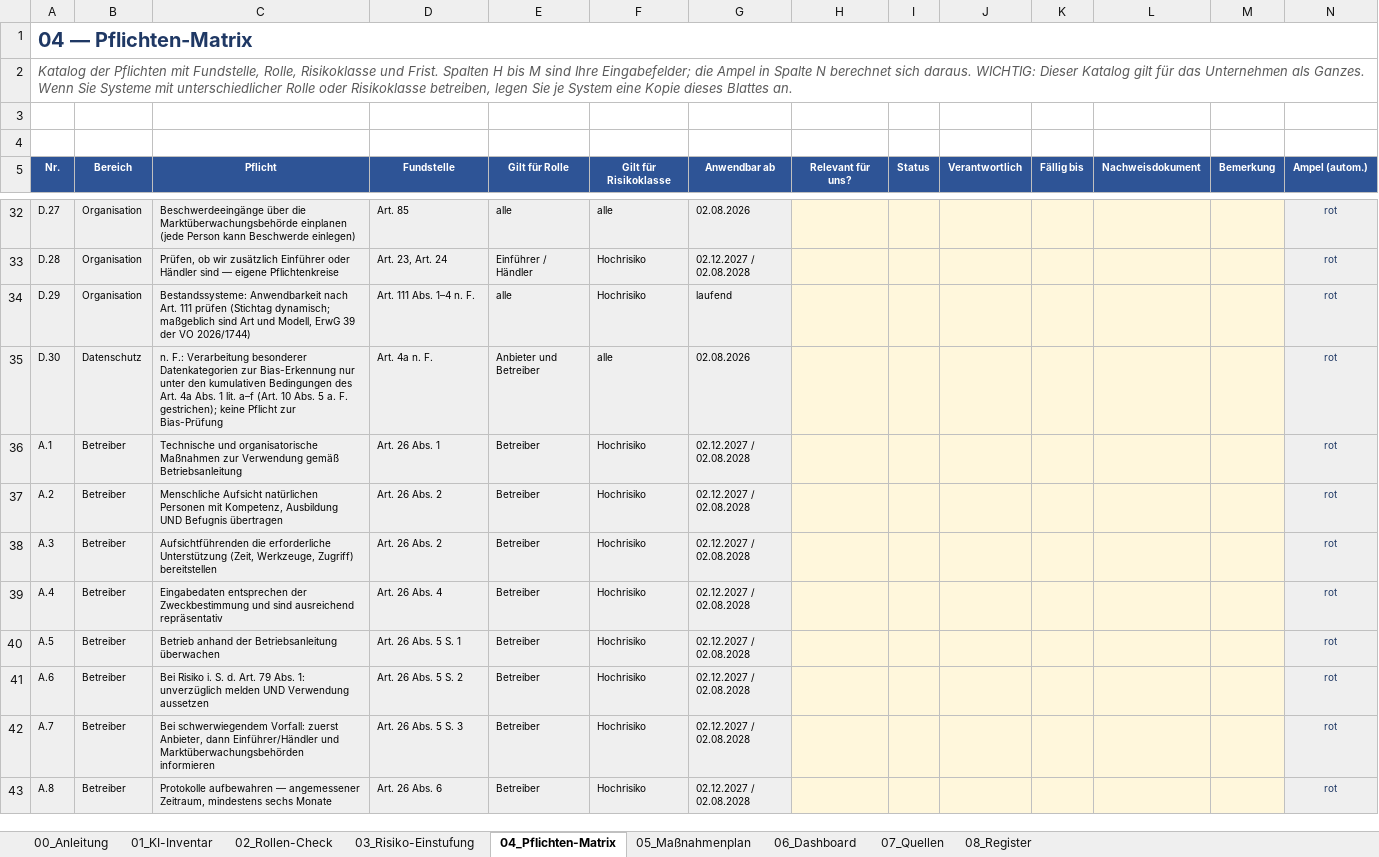
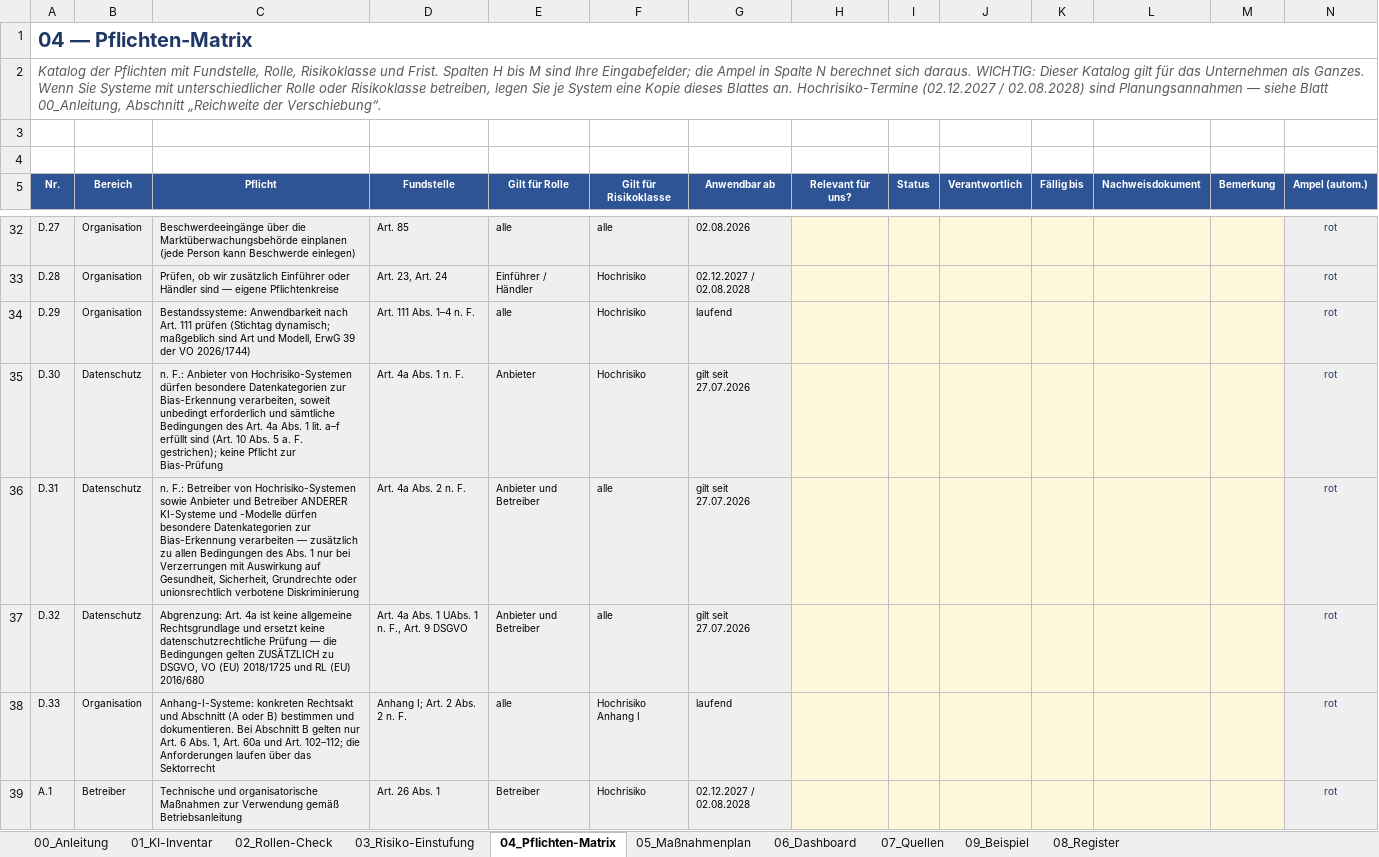
Before and after one commit to thomas-lauer/eu-ai-act, an Excel workbook: 03_EU-AI-Act_Arbeitshilfe.xlsx, sheet 04_Pflichten-Matrix, drawn as a sheet; only a part is shown, gaps mark what is left out; the shorter side is filled out with more unchanged rows; values as stored, in another font and other column widths than the file's, no borders; charts and pictures and conditional formats not drawn; the diff names each change by its address in the sheet, - before the commit and + after, or states it on an @@ line.

Commit message:
v1.1: Korrekturen nach unabhaengiger Zweitpruefung
- Art. 4a: Anwendungsbeginn 27.07.2026; Abs. 1 und Abs. 2 getrennt; keine allgemeine
  Rechtsgrundlage, ersetzt keine DSGVO-Pruefung
- Anhang I Abschnitt B: Art. 6 Abs. 1 gilt weiter - 'Kapitel III gilt nicht' war zu grob
- Risikostufen als Pruefmodell statt gesetzlicher Systematik; geringes Risiko ist keine Freigabe
- Hochrisiko-Fristen durchgehend als Planungsannahme gekennzeichnet
- Arbeitsmappe: Anhang-I-Abschnitt A/B getrennt, Bestaetigungsstatus je Einstufung,
  feste Pruefdaten, eigenes Beispielblatt, Dashboard startet konsistent auf 0
- neu: LICENSE (CC BY 4.0)

```diff
--- a/03_EU-AI-Act_Arbeitshilfe.xlsx (sheet 04_Pflichten-Matrix)
+++ b/03_EU-AI-Act_Arbeitshilfe.xlsx (sheet 04_Pflichten-Matrix)
+sheet tab: 09_Beispiel
-A2 (Nr.): …Blattes an.
+A2 (Nr.): …Blattes an. Hochrisiko-Termine (02.12.2027 / 02.08.2028) sind Planungsannahmen — siehe Blatt 00_Anleitung, Abschnitt „Reichweite der Verschiebung“.
-C35 (Pflicht): n. F.: Verarbeitung besonderer Datenkategorien zur Bias-Erkennung nur unter den kumulativen Bedingungen des Art. 4a Abs. 1 lit. a–f (Art. 10…
+C35 (Pflicht): n. F.: Anbieter von Hochrisiko-Systemen dürfen besondere Datenkategorien zur Bias-Erkennung verarbeiten, soweit unbedingt erforderlich und sämtliche Bedingungen des Art. 4a Abs. 1 lit. a–f erfüllt sind (Art. 10…
-D35 (Fundstelle): Art. 4a n. F.
+D35 (Fundstelle): Art. 4a Abs. 1 n. F.
-E35 (Gilt für Rolle): Anbieter und Betreiber
+E35 (Gilt für Rolle): Anbieter
-F35 (Gilt für Risikoklasse): alle
+F35 (Gilt für Risikoklasse): Hochrisiko
-G35 (Anwendbar ab): 02.08.2026
+G35 (Anwendbar ab): gilt seit 27.07.2026
+row 36: D.31 | Datenschutz | n. F.: Betreiber von Hochrisiko-Systemen sowie Anbieter und Betreiber ANDERER KI-Systeme und -Modelle dürfen besondere Datenkategorien zur Bias-Erkennung verarbeiten — zusätzlich zu allen Bedingungen des Abs. 1 nur bei Verzerrungen mit Auswirkung auf Gesundheit, Sicherheit, Grundrechte oder unionsrechtlich verbotene Diskriminierung | Art. 4a Abs. 2 n. F. | Anbieter und Betreiber | alle | gilt seit 27.07.2026 |  |  |  |  |  |  | rot
+row 37: D.32 | Datenschutz | Abgrenzung: Art. 4a ist keine allgemeine Rechtsgrundlage und ersetzt keine datenschutzrechtliche Prüfung — die Bedingungen gelten ZUSÄTZLICH zu DSGVO, VO (EU) 2018/1725 und RL (EU) 2016/680 | Art. 4a Abs. 1 UAbs. 1 n. F., Art. 9 DSGVO | Anbieter und Betreiber | alle | gilt seit 27.07.2026 |  |  |  |  |  |  | rot
+row 38: D.33 | Organisation | Anhang-I-Systeme: konkreten Rechtsakt und Abschnitt (A oder B) bestimmen und dokumentieren. Bei Abschnitt B gelten nur Art. 6 Abs. 1, Art. 60a und Art. 102–112; die Anforderungen laufen über das Sektorrecht | Anhang I; Art. 2 Abs. 2 n. F. | alle | Hochrisiko Anhang I | laufend |  |  |  |  |  |  | rot
```
Also changed, not shown: sheet 03_Risiko-Einstufung, sheet 02_Rollen-Check, sheet 06_Dashboard, sheet 00_Anleitung, sheet 01_KI-Inventar, sheet 05_Maßnahmenplan, 2 more sheets, formulas that keep their value, 8 other files.
